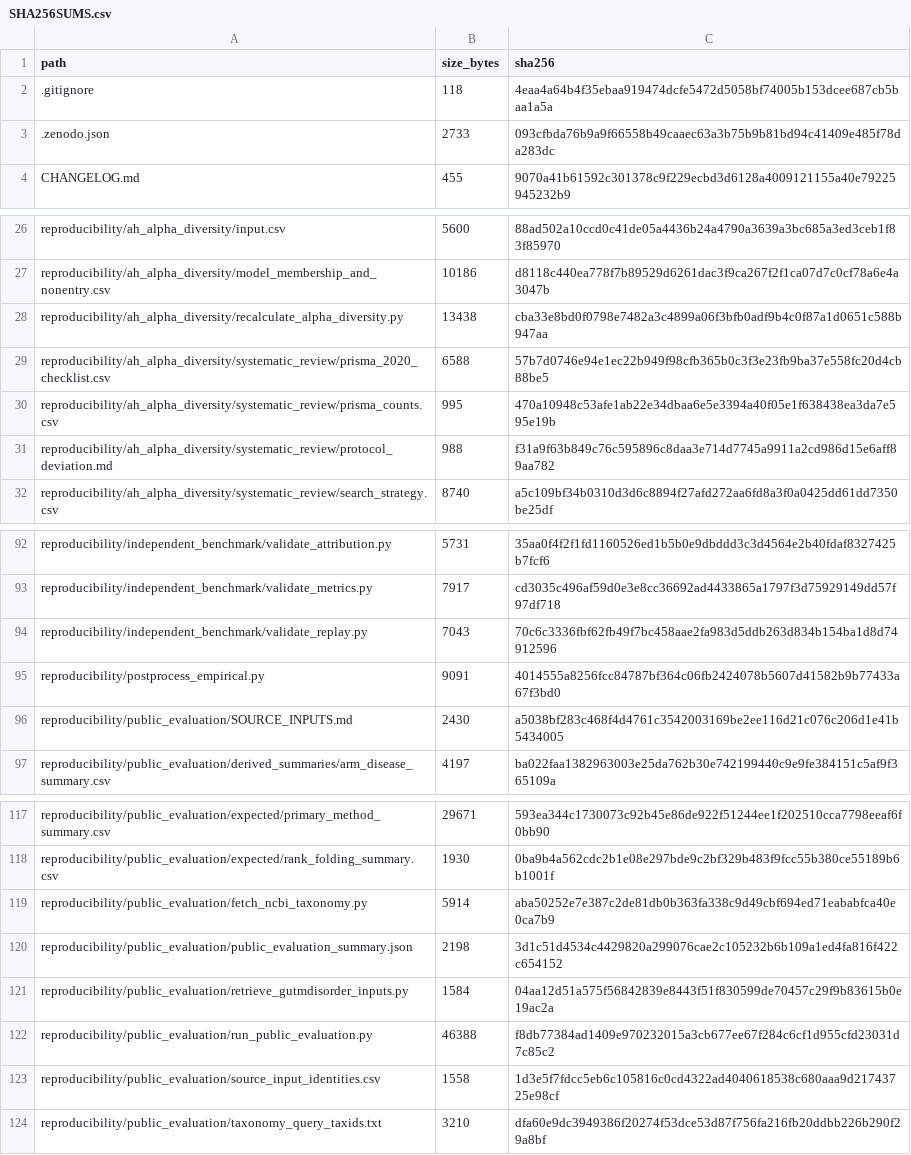
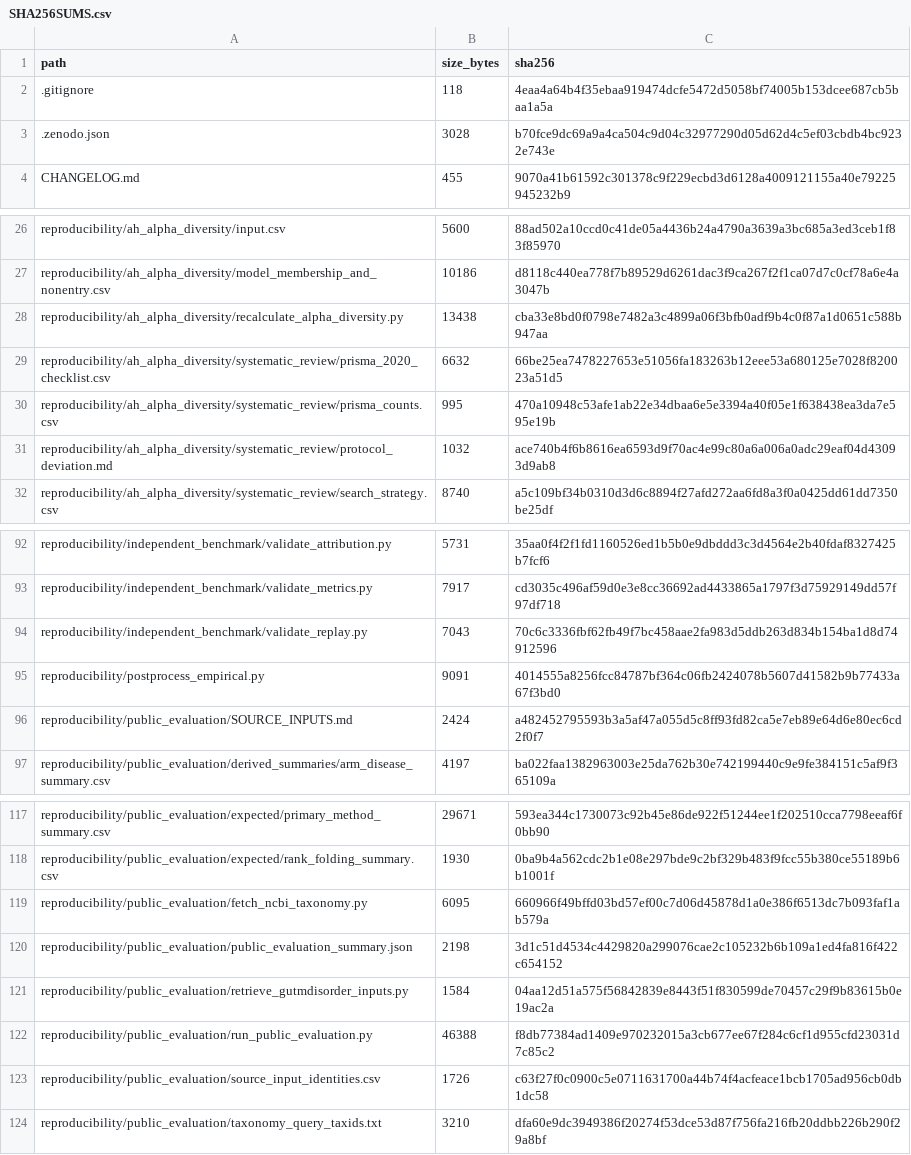
Before and after one commit to Streamvolume/ProvFold, a CSV file: SHA256SUMS.csv, drawn as a sheet; only a part is shown, gaps mark what is left out.

```diff
--- a/SHA256SUMS.csv
+++ b/SHA256SUMS.csv
@@ -2,3 +2,3 @@ path,size_bytes,sha256
 .gitignore,118,4eaa4a64b4f35ebaa919474dcfe5472d5058bf74005b153dcee687cb5baa1a5a
-.zenodo.json,2733,093cfbda76b9a9f66558b49caaec63a3b75b9b81bd94c41409e485f78da283dc
+.zenodo.json,3028,b70fce9dc69a9a4ca504c9d04c32977290d05d62d4c5ef03cbdb4bc9232e743e
 CHANGELOG.md,455,9070a41b61592c301378c9f229ecbd3d6128a4009121155a40e79225945232b9
@@ -28,5 +28,5 @@ reproducibility/ah_alpha_diversity/model_membership_and_nonentry.csv,10186,d8118
 reproducibility/ah_alpha_diversity/recalculate_alpha_diversity.py,13438,cba33e8bd0f0798e7482a3c4899a06f3bfb0adf9b4c0f87a1d0651c588b947aa
-reproducibility/ah_alpha_diversity/systematic_review/prisma_2020_checklist.csv,6588,57b7d0746e94e1ec22b949f98cfb365b0c3f3e23fb9ba37e558fc20d4cb88be5
+reproducibility/ah_alpha_diversity/systematic_review/prisma_2020_checklist.csv,6632,66be25ea7478227653e51056fa183263b12eee53a680125e7028f820023a51d5
 reproducibility/ah_alpha_diversity/systematic_review/prisma_counts.csv,995,470a10948c53afe1ab22e34dbaa6e5e3394a40f05e1f638438ea3da7e595e19b
-reproducibility/ah_alpha_diversity/systematic_review/protocol_deviation.md,988,f31a9f63b849c76c595896c8daa3e714d7745a9911a2cd986d15e6aff89aa782
+reproducibility/ah_alpha_diversity/systematic_review/protocol_deviation.md,1032,ace740b4f6b8616ea6593d9f70ac4e99c80a6a006a0adc29eaf04d43093d9ab8
 reproducibility/ah_alpha_diversity/systematic_review/search_strategy.csv,8740,a5c109bf34b0310d3d6c8894f27afd272aa6fd8a3f0a0425dd61dd7350be25df
@@ -95,3 +95,3 @@ reproducibility/independent_benchmark/validate_replay.py,7043,70c6c3336fbf62fb49
 reproducibility/postprocess_empirical.py,9091,4014555a8256fcc84787bf364c06fb2424078b5607d41582b9b77433a67f3bd0
-reproducibility/public_evaluation/SOURCE_INPUTS.md,2430,a5038bf283c468f4d4761c3542003169be2ee116d21c076c206d1e41b5434005
+reproducibility/public_evaluation/SOURCE_INPUTS.md,2424,a482452795593b3a5af47a055d5c8ff93fd82ca5e7eb89e64d6e80ec6cd2f0f7
 reproducibility/public_evaluation/derived_summaries/arm_disease_summary.csv,4197,ba022faa1382963003e25da762b30e742199440c9e9fe384151c5af9f365109a
@@ -118,3 +118,3 @@ reproducibility/public_evaluation/expected/primary_method_summary.csv,29671,593e
 reproducibility/public_evaluation/expected/rank_folding_summary.csv,1930,0ba9b4a562cdc2b1e08e297bde9c2bf329b483f9fcc55b380ce55189b6b1001f
-reproducibility/public_evaluation/fetch_ncbi_taxonomy.py,5914,aba50252e7e387c2de81db0b363fa338c9d49cbf694ed71eababfca40e0ca7b9
+reproducibility/public_evaluation/fetch_ncbi_taxonomy.py,6095,660966f49bffd03bd57ef00c7d06d45878d1a0e386f6513dc7b093faf1ab579a
 reproducibility/public_evaluation/public_evaluation_summary.json,2198,3d1c51d4534c4429820a299076cae2c105232b6b109a1ed4fa816f422c654152
@@ -122,3 +122,3 @@ reproducibility/public_evaluation/retrieve_gutmdisorder_inputs.py,1584,04aa12d51
 reproducibility/public_evaluation/run_public_evaluation.py,46388,f8db77384ad1409e970232015a3cb677ee67f284c6cf1d955cfd23031d7c85c2
-reproducibility/public_evaluation/source_input_identities.csv,1558,1d3e5f7fdcc5eb6c105816c0cd4322ad4040618538c680aaa9d21743725e98cf
+reproducibility/public_evaluation/source_input_identities.csv,1726,c63f27f0c0900c5e0711631700a44b74f4acfeace1bcb1705ad956cb0db1dc58
 reproducibility/public_evaluation/taxonomy_query_taxids.txt,3210,dfa60e9dc3949386f20274f53dce53d87f756fa216fb20ddbb226b290f29a8bf
```
Also changed, not shown: reproducibility/ah_alpha_diversity/systematic_review/prisma_2020_checklist.csv, reproducibility/public_evaluation/source_input_identities.csv, 4 other files.
